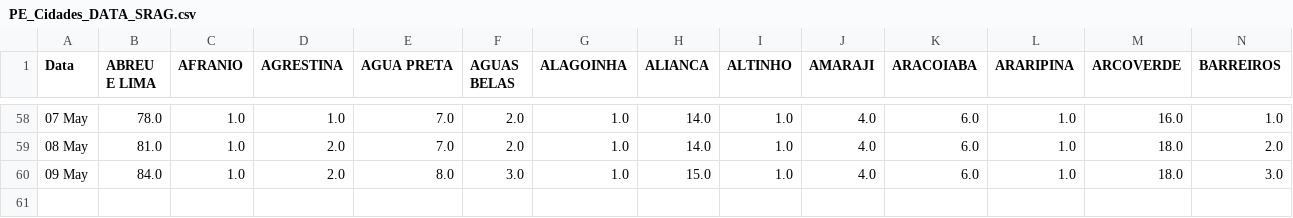
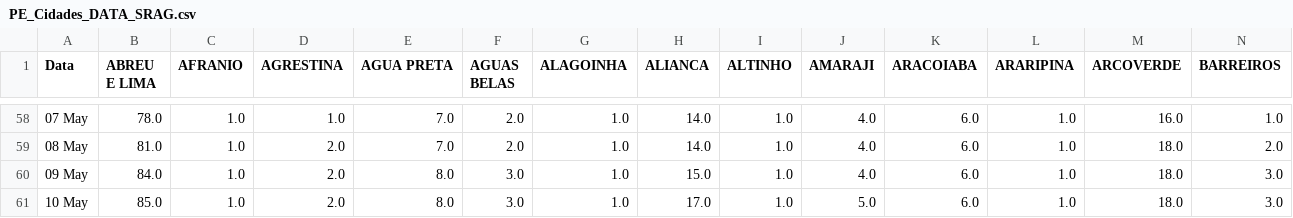
Before and after one commit to JTeodomiro/covid19PE, a CSV file: PE_Cidades_DATA_SRAG.csv, drawn as a sheet; only a part is shown, gaps mark what is left out; rows hold the shown columns only; the diff names each change by its address in the sheet, - before the commit and + after, or states it on an @@ line.

```diff
--- a/PE_Cidades_DATA_SRAG.csv
+++ b/PE_Cidades_DATA_SRAG.csv
+row 61: 10 May | 85.0 | 1.0 | 2.0 | 8.0 | 3.0 | 1.0 | 17.0 | 1.0 | 5.0 | 6.0 | 1.0 | 18.0 | 3.0
```
Also changed, not shown: PE_Cidades_DATA.csv.
